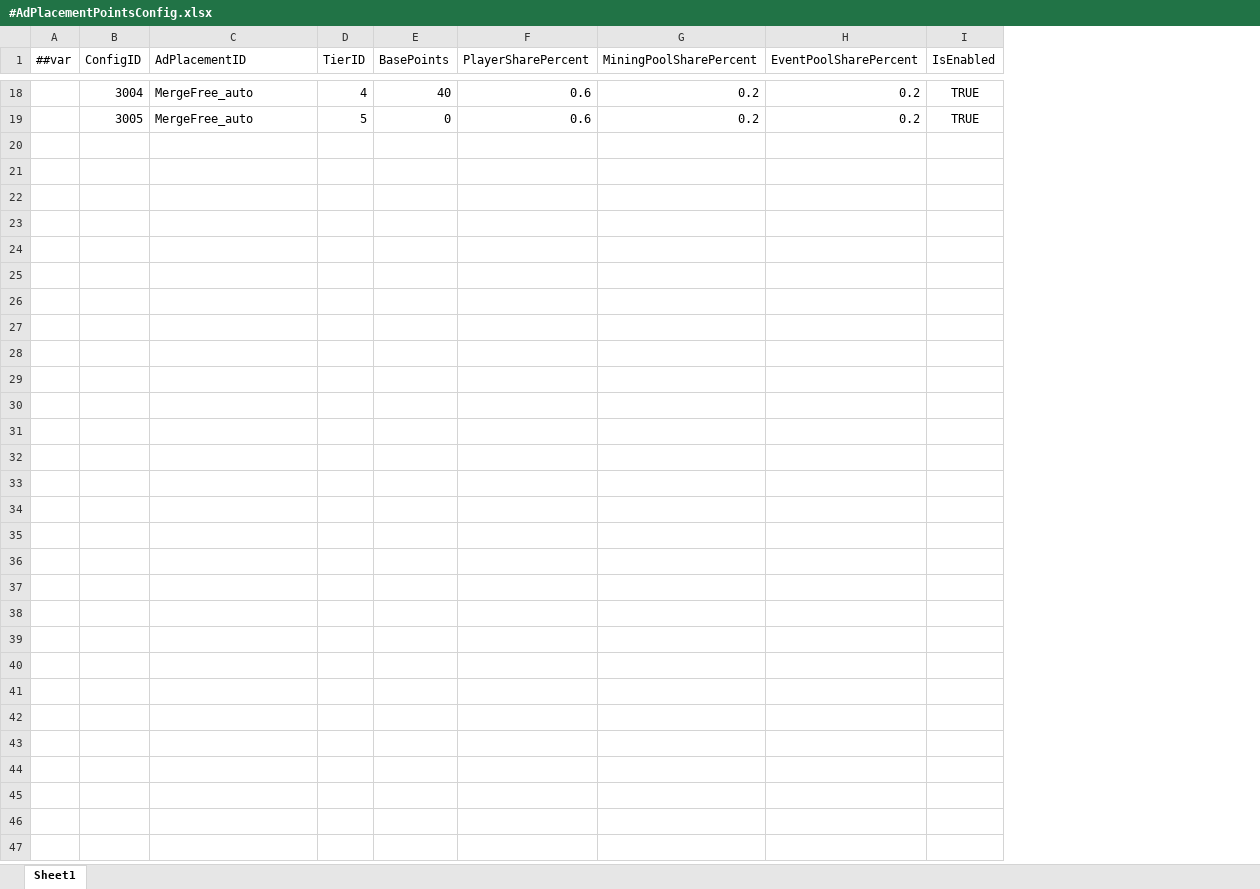
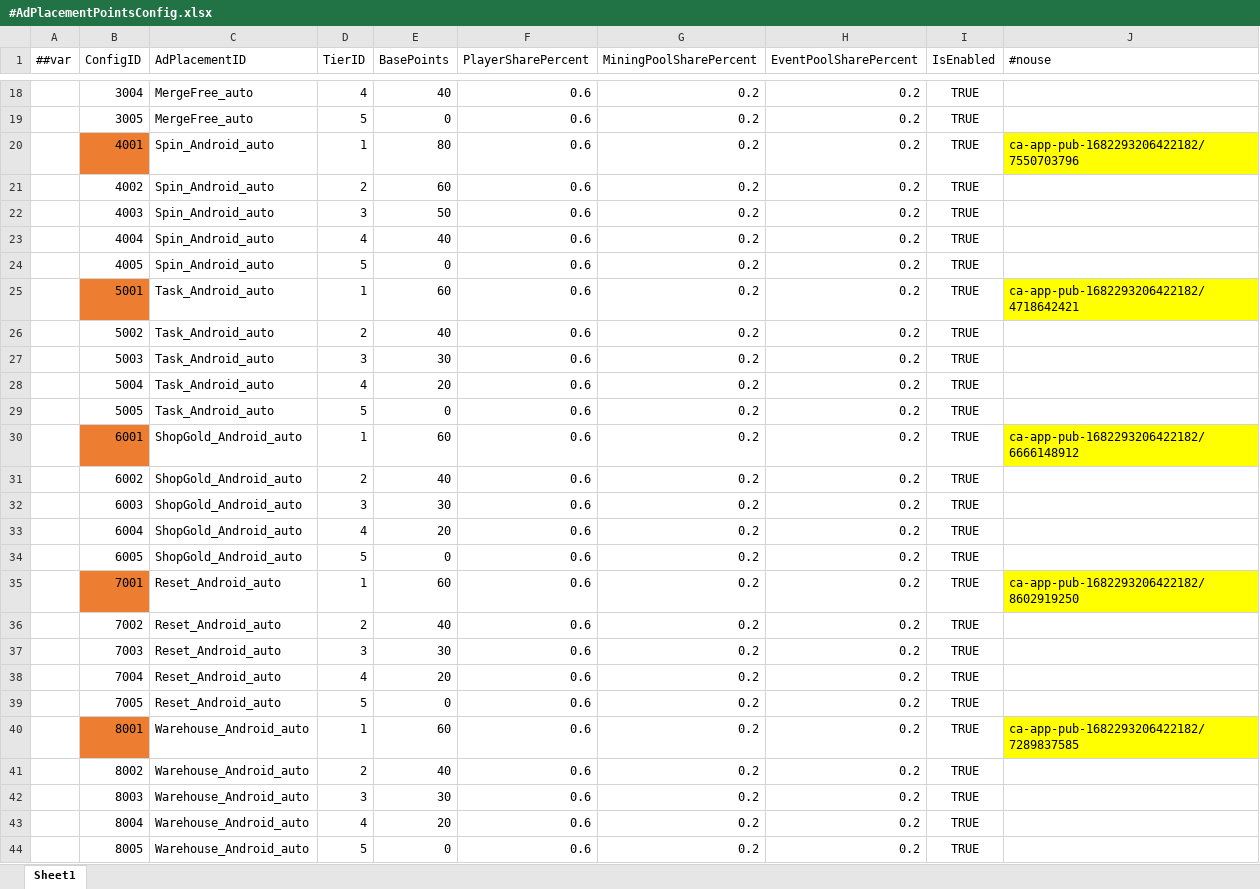
Before and after one commit to digitalfire-studio/mcb_config, an Excel workbook: #AdPlacementPointsConfig.xlsx, sheet Sheet1, drawn as a sheet; only a part is shown, gaps mark what is left out; values as stored, in another font and other column widths than the file's, no borders; the diff names each change by its address in the sheet, - before the commit and + after, or states it on an @@ line.

```diff
--- a/#AdPlacementPointsConfig.xlsx (sheet Sheet1)
+++ b/#AdPlacementPointsConfig.xlsx (sheet Sheet1)
+column J (#nouse), empty
+row 20:  | 4001 | Spin_Android_auto | 1 | 80 | 0.6 | 0.2 | 0.2 | TRUE | ca-app-pub-1682293206422182/7550703796
+row 21:  | 4002 | Spin_Android_auto | 2 | 60 | 0.6 | 0.2 | 0.2 | TRUE
+row 22:  | 4003 | Spin_Android_auto | 3 | 50 | 0.6 | 0.2 | 0.2 | TRUE
+row 23:  | 4004 | Spin_Android_auto | 4 | 40 | 0.6 | 0.2 | 0.2 | TRUE
+row 24:  | 4005 | Spin_Android_auto | 5 | 0 | 0.6 | 0.2 | 0.2 | TRUE
+row 25:  | 5001 | Task_Android_auto | 1 | 60 | 0.6 | 0.2 | 0.2 | TRUE | ca-app-pub-1682293206422182/4718642421
+row 26:  | 5002 | Task_Android_auto | 2 | 40 | 0.6 | 0.2 | 0.2 | TRUE
+row 27:  | 5003 | Task_Android_auto | 3 | 30 | 0.6 | 0.2 | 0.2 | TRUE
+row 28:  | 5004 | Task_Android_auto | 4 | 20 | 0.6 | 0.2 | 0.2 | TRUE
+row 29:  | 5005 | Task_Android_auto | 5 | 0 | 0.6 | 0.2 | 0.2 | TRUE
+row 30:  | 6001 | ShopGold_Android_auto | 1 | 60 | 0.6 | 0.2 | 0.2 | TRUE | ca-app-pub-1682293206422182/6666148912
+row 31:  | 6002 | ShopGold_Android_auto | 2 | 40 | 0.6 | 0.2 | 0.2 | TRUE
+row 32:  | 6003 | ShopGold_Android_auto | 3 | 30 | 0.6 | 0.2 | 0.2 | TRUE
+row 33:  | 6004 | ShopGold_Android_auto | 4 | 20 | 0.6 | 0.2 | 0.2 | TRUE
+row 34:  | 6005 | ShopGold_Android_auto | 5 | 0 | 0.6 | 0.2 | 0.2 | TRUE
+row 35:  | 7001 | Reset_Android_auto | 1 | 60 | 0.6 | 0.2 | 0.2 | TRUE | ca-app-pub-1682293206422182/8602919250
+row 36:  | 7002 | Reset_Android_auto | 2 | 40 | 0.6 | 0.2 | 0.2 | TRUE
+row 37:  | 7003 | Reset_Android_auto | 3 | 30 | 0.6 | 0.2 | 0.2 | TRUE
+row 38:  | 7004 | Reset_Android_auto | 4 | 20 | 0.6 | 0.2 | 0.2 | TRUE
+row 39:  | 7005 | Reset_Android_auto | 5 | 0 | 0.6 | 0.2 | 0.2 | TRUE
+row 40:  | 8001 | Warehouse_Android_auto | 1 | 60 | 0.6 | 0.2 | 0.2 | TRUE | ca-app-pub-1682293206422182/7289837585
+row 41:  | 8002 | Warehouse_Android_auto | 2 | 40 | 0.6 | 0.2 | 0.2 | TRUE
+row 42:  | 8003 | Warehouse_Android_auto | 3 | 30 | 0.6 | 0.2 | 0.2 | TRUE
+row 43:  | 8004 | Warehouse_Android_auto | 4 | 20 | 0.6 | 0.2 | 0.2 | TRUE
+row 44:  | 8005 | Warehouse_Android_auto | 5 | 0 | 0.6 | 0.2 | 0.2 | TRUE
```
Also changed, not shown: #AdWatchGlobalConfig.xlsx, #MineConfig.xlsx.
